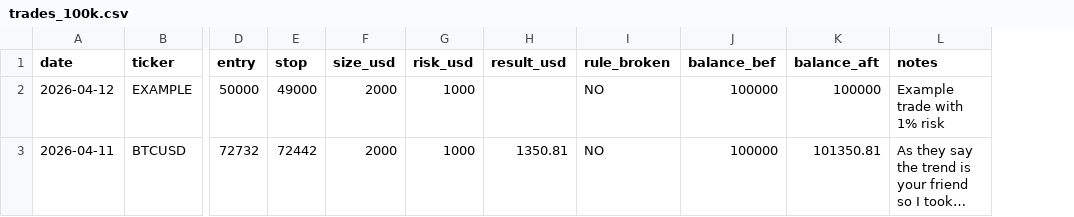
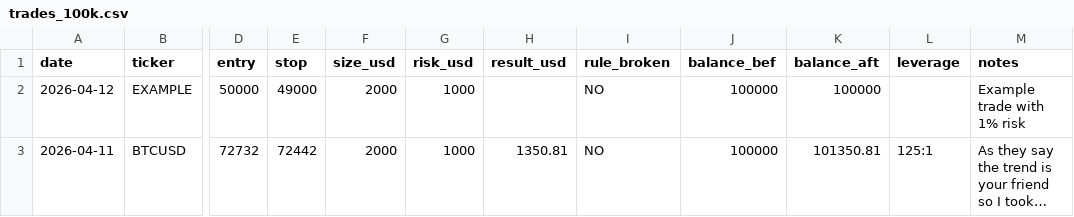
Before and after one commit to WayneTradeFr/paper-trading-log, a CSV file: trades_100k.csv, drawn as a sheet; only a part is shown, gaps mark what is left out; long unchanged cells end in …; the diff names each change by its address in the sheet, - before the commit and + after, or states it on an @@ line.

Commit message:
Add leverage column to trades_100k.csv
Added leverage column to trades data and updated entries.

```diff
--- a/trades_100k.csv
+++ b/trades_100k.csv
+column L (leverage), row 3: 125:1
```
